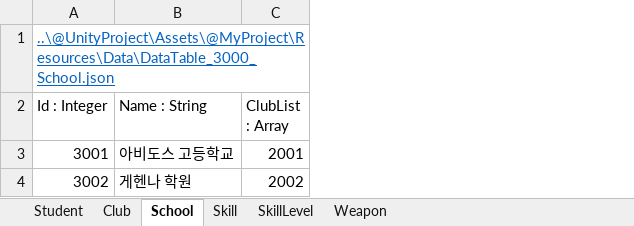
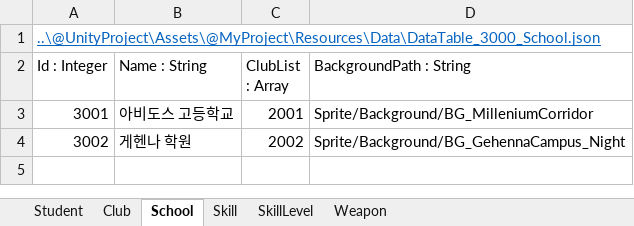
Before and after one commit to kangsangyeon/RWMod-BlueArchiveCosplay-Students, an Excel workbook: @DataTable/DataTable.xlsx, sheet School, drawn as a sheet; values as stored, in another font and other column widths than the file's, no borders; table styles not drawn; the diff names each change by its address in the sheet, - before the commit and + after, or states it on an @@ line.

```diff
--- a/@DataTable/DataTable.xlsx (sheet School)
+++ b/@DataTable/DataTable.xlsx (sheet School)
+column D (BackgroundPath : String), rows 3-4: Sprite/Background/BG_MilleniumCorridor | Sprite/Background/BG_GehennaCampus_Night
```
Also changed, not shown: 4 other files.
